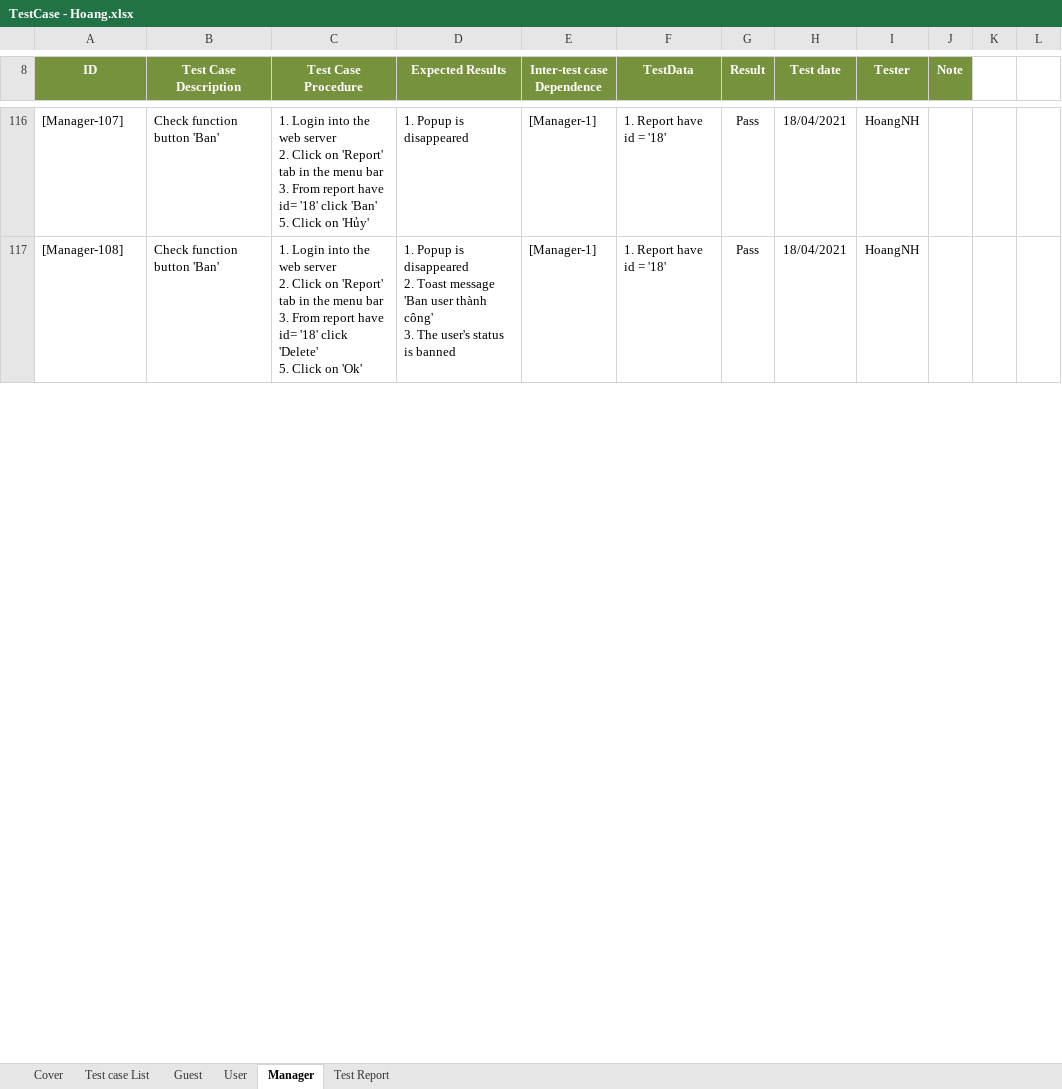
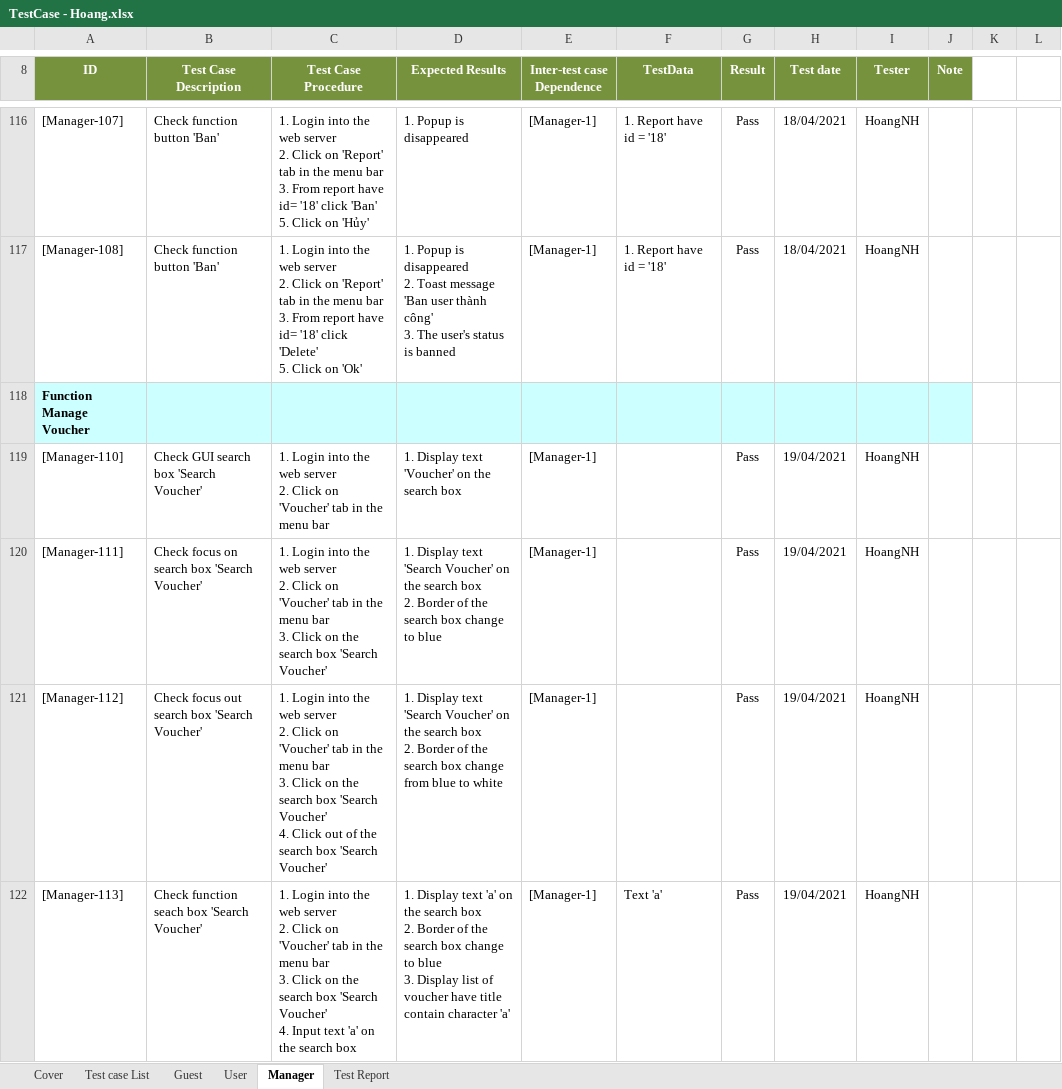
Before and after one commit to TrellixVulnTeam/Capstone_LMAN, an Excel workbook: 3. Users/HoangNHHE130395/Testing/TestCase - Hoang.xlsx, sheet Manager, drawn as a sheet; only a part is shown, gaps mark what is left out; values as stored, in another font and other column widths than the file's, no borders; charts and pictures not drawn; ↵ is a line break in a cell; the diff covers the shown part only; the diff names each change by its address in the sheet, - before the commit and + after, or states it on an @@ line.

Commit message:
HoangNH - Update Test Case Manage Voucher Manager

```diff
--- a/3. Users/HoangNHHE130395/Testing/TestCase - Hoang.xlsx (sheet Manager)
+++ b/3. Users/HoangNHHE130395/Testing/TestCase - Hoang.xlsx (sheet Manager)
+row 118: Function Manage Voucher
+row 119: [Manager-110] | Check GUI search box 'Search Voucher' | 1. Login into the web server ↵ 2. Click on 'Voucher' tab in the menu bar | 1. Display text 'Voucher' on the search box | [Manager-1] |  | Pass | 19/04/2021 | HoangNH
+row 120: [Manager-111] | Check focus on search box 'Search Voucher' | 1. Login into the web server ↵ 2. Click on 'Voucher' tab in the menu bar ↵ 3. Click on the search box 'Search Voucher' | 1. Display text 'Search Voucher' on the search box ↵ 2. Border of the search box change to blue | [Manager-1] |  | Pass | 19/04/2021 | HoangNH
+row 121: [Manager-112] | Check focus out search box 'Search Voucher' | 1. Login into the web server ↵ 2. Click on 'Voucher' tab in the menu bar ↵ 3. Click on the search box 'Search Voucher' ↵ 4. Click out of the search box 'Search Voucher' | 1. Display text 'Search Voucher' on the search box ↵ 2. Border of the search box change from blue to white | [Manager-1] |  | Pass | 19/04/2021 | HoangNH
+row 122: [Manager-113] | Check function seach box 'Search Voucher' | 1. Login into the web server ↵ 2. Click on 'Voucher' tab in the menu bar ↵ 3. Click on the search box 'Search Voucher' ↵ 4. Input text 'a' on the search box | 1. Display text 'a' on the search box ↵ 2. Border of the search box change to blue ↵ 3. Display list of voucher have title contain character 'a' | [Manager-1] | Text 'a' | Pass | 19/04/2021 | HoangNH
```
Also changed, not shown: 47 added rows and 1 edited cell elsewhere in this sheet, formulas that keep their value.
